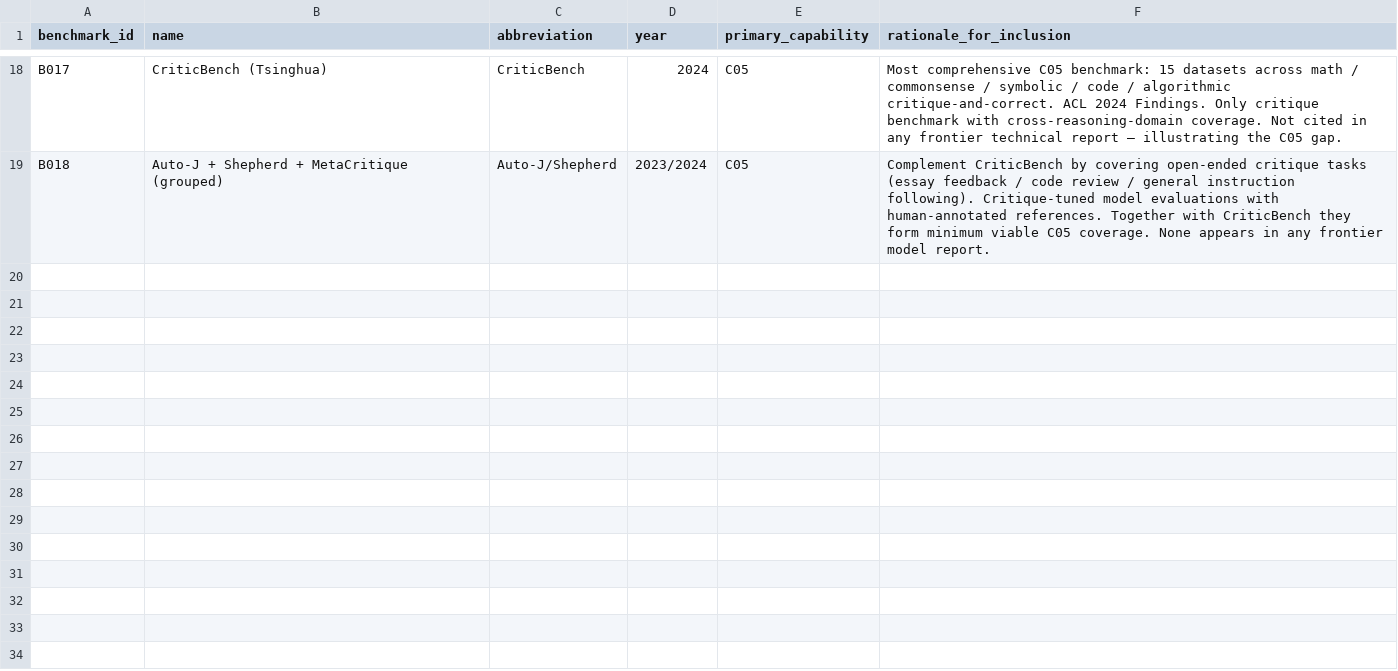
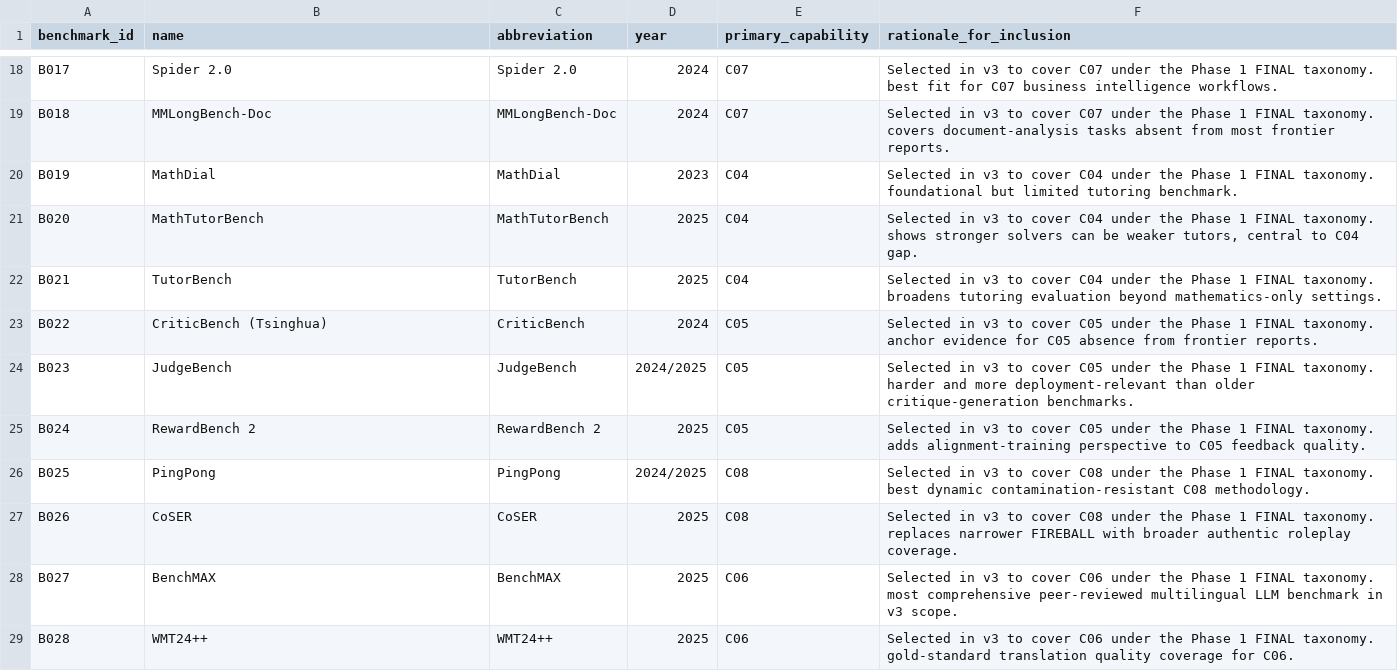
Before and after one commit to leonkamau29/COMP390PROJECT, a CSV file: data/phase2/benchmark_final_list.csv, drawn as a sheet; only a part is shown, gaps mark what is left out; the diff covers the shown part only; the diff names each change by its address in the sheet, - before the commit and + after, or states it on an @@ line.

```diff
--- a/data/phase2/benchmark_final_list.csv
+++ b/data/phase2/benchmark_final_list.csv
-B18 (name): CriticBench (Tsinghua)
+B18 (name): Spider 2.0
-C18 (abbreviation): CriticBench
+C18 (abbreviation): Spider 2.0
-E18:E19 (primary_capability): C05
+E18:E19 (primary_capability): C07
-F18 (rationale_for_inclusion): Most comprehensive C05 benchmark: 15 datasets across math / commonsense / symbolic / code / algorithmic critique-and-correct. ACL 2024 Findings. Only critique benchmark with cross-reasoning-domain coverage. Not cited in any frontier technical report — illustrating the C05 gap.
+F18 (rationale_for_inclusion): Selected in v3 to cover C07 under the Phase 1 FINAL taxonomy. best fit for C07 business intelligence workflows.
-B19 (name): Auto-J + Shepherd + MetaCritique (grouped)
+B19 (name): MMLongBench-Doc
-C19 (abbreviation): Auto-J/Shepherd
+C19 (abbreviation): MMLongBench-Doc
-D19 (year): 2023/2024
+D19 (year): 2024
-F19 (rationale_for_inclusion): Complement CriticBench by covering open-ended critique tasks (essay feedback / code review / general instruction following). Critique-tuned model evaluations with human-annotated references. Together with CriticBench they form minimum viable C05 coverage. None appears in any frontier model report.
+F19 (rationale_for_inclusion): Selected in v3 to cover C07 under the Phase 1 FINAL taxonomy. covers document-analysis tasks absent from most frontier reports.
+row 20: B019 | MathDial | MathDial | 2023 | C04 | Selected in v3 to cover C04 under the Phase 1 FINAL taxonomy. foundational but limited tutoring benchmark.
+row 21: B020 | MathTutorBench | MathTutorBench | 2025 | C04 | Selected in v3 to cover C04 under the Phase 1 FINAL taxonomy. shows stronger solvers can be weaker tutors, central to C04 gap.
+row 22: B021 | TutorBench | TutorBench | 2025 | C04 | Selected in v3 to cover C04 under the Phase 1 FINAL taxonomy. broadens tutoring evaluation beyond mathematics-only settings.
+row 23: B022 | CriticBench (Tsinghua) | CriticBench | 2024 | C05 | Selected in v3 to cover C05 under the Phase 1 FINAL taxonomy. anchor evidence for C05 absence from frontier reports.
+row 24: B023 | JudgeBench | JudgeBench | 2024/2025 | C05 | Selected in v3 to cover C05 under the Phase 1 FINAL taxonomy. harder and more deployment-relevant than older critique-generation benchmarks.
+row 25: B024 | RewardBench 2 | RewardBench 2 | 2025 | C05 | Selected in v3 to cover C05 under the Phase 1 FINAL taxonomy. adds alignment-training perspective to C05 feedback quality.
+row 26: B025 | PingPong | PingPong | 2024/2025 | C08 | Selected in v3 to cover C08 under the Phase 1 FINAL taxonomy. best dynamic contamination-resistant C08 methodology.
+row 27: B026 | CoSER | CoSER | 2025 | C08 | Selected in v3 to cover C08 under the Phase 1 FINAL taxonomy. replaces narrower FIREBALL with broader authentic roleplay coverage.
+row 28: B027 | BenchMAX | BenchMAX | 2025 | C06 | Selected in v3 to cover C06 under the Phase 1 FINAL taxonomy. most comprehensive peer-reviewed multilingual LLM benchmark in v3 scope.
+row 29: B028 | WMT24++ | WMT24++ | 2025 | C06 | Selected in v3 to cover C06 under the Phase 1 FINAL taxonomy. gold-standard translation quality coverage for C06.
```
Also changed, not shown: 68 edited cells elsewhere in this file, data/phase2/benchmark_candidates.csv, data/phase2/benchmark_database.csv, 14 other files.
